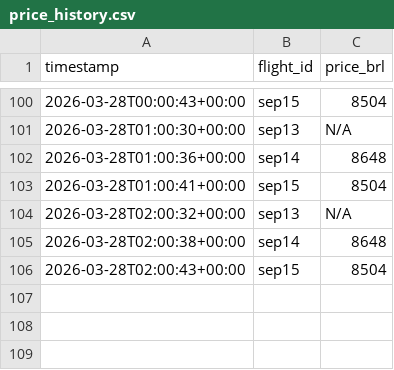
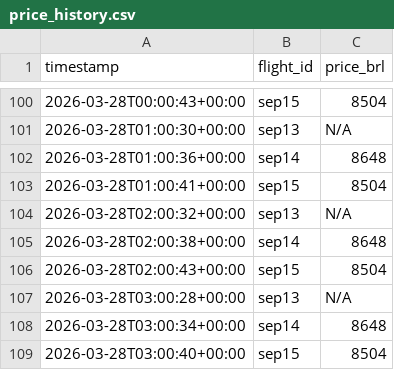
Before and after one commit to Matheus920/flight-prices, a CSV file: price_history.csv, drawn as a sheet; only a part is shown, gaps mark what is left out.

```diff
--- a/price_history.csv
+++ b/price_history.csv
@@ -106 +106,4 @@ timestamp,flight_id,price_brl
 2026-03-28T02:00:43+00:00,sep15,8504
+2026-03-28T03:00:28+00:00,sep13,N/A
+2026-03-28T03:00:34+00:00,sep14,8648
+2026-03-28T03:00:40+00:00,sep15,8504
```
